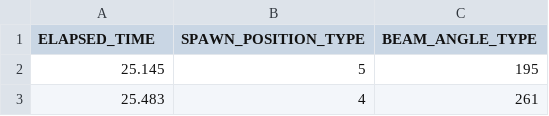
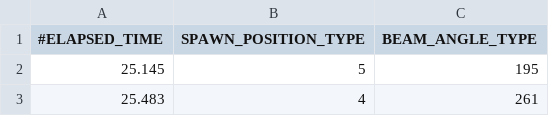
Before and after one commit to wata0611/Remix, a CSV file: Assets/Resources/CSV/EnemyAttackManager.csv, drawn as a sheet; only a part is shown.

Commit message:
EnemySpawn変更

```diff
--- a/Assets/Resources/CSV/EnemyAttackManager.csv
+++ b/Assets/Resources/CSV/EnemyAttackManager.csv
@@ -1,2 +1,2 @@
-ELAPSED_TIME,SPAWN_POSITION_TYPE,BEAM_ANGLE_TYPE
+#ELAPSED_TIME,SPAWN_POSITION_TYPE,BEAM_ANGLE_TYPE
 25.145,5,195
```
Also changed, not shown: 12 other files.
